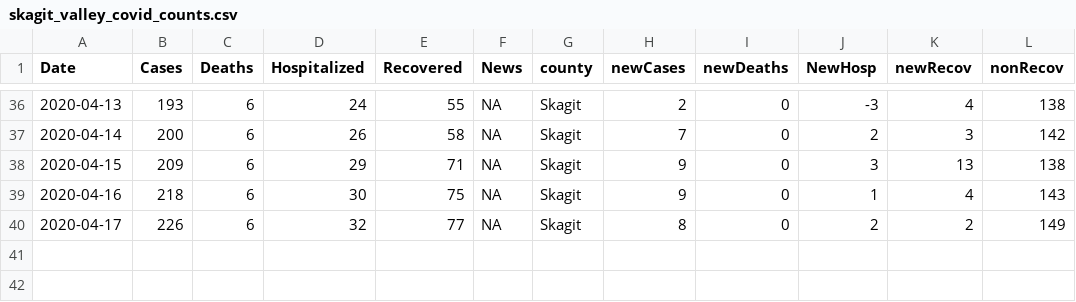
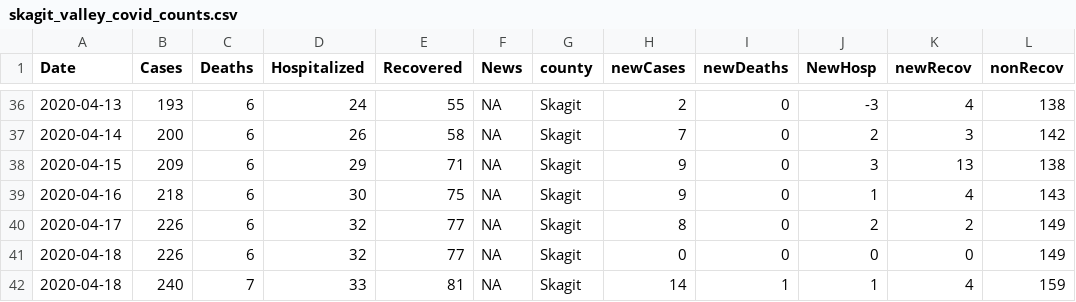
Before and after one commit to skagitstats/covid-19, a CSV file: data/skagit_valley_covid_counts.csv, drawn as a sheet; only a part is shown, gaps mark what is left out; the diff names each change by its address in the sheet, - before the commit and + after, or states it on an @@ line.

Commit message:
Update skagit_valley_covid_counts.csv

```diff
--- a/data/skagit_valley_covid_counts.csv
+++ b/data/skagit_valley_covid_counts.csv
+row 41: 2020-04-18 | 226 | 6 | 32 | 77 | NA | Skagit | 0 | 0 | 0 | 0 | 149
+row 42: 2020-04-18 | 240 | 7 | 33 | 81 | NA | Skagit | 14 | 1 | 1 | 4 | 159
```
